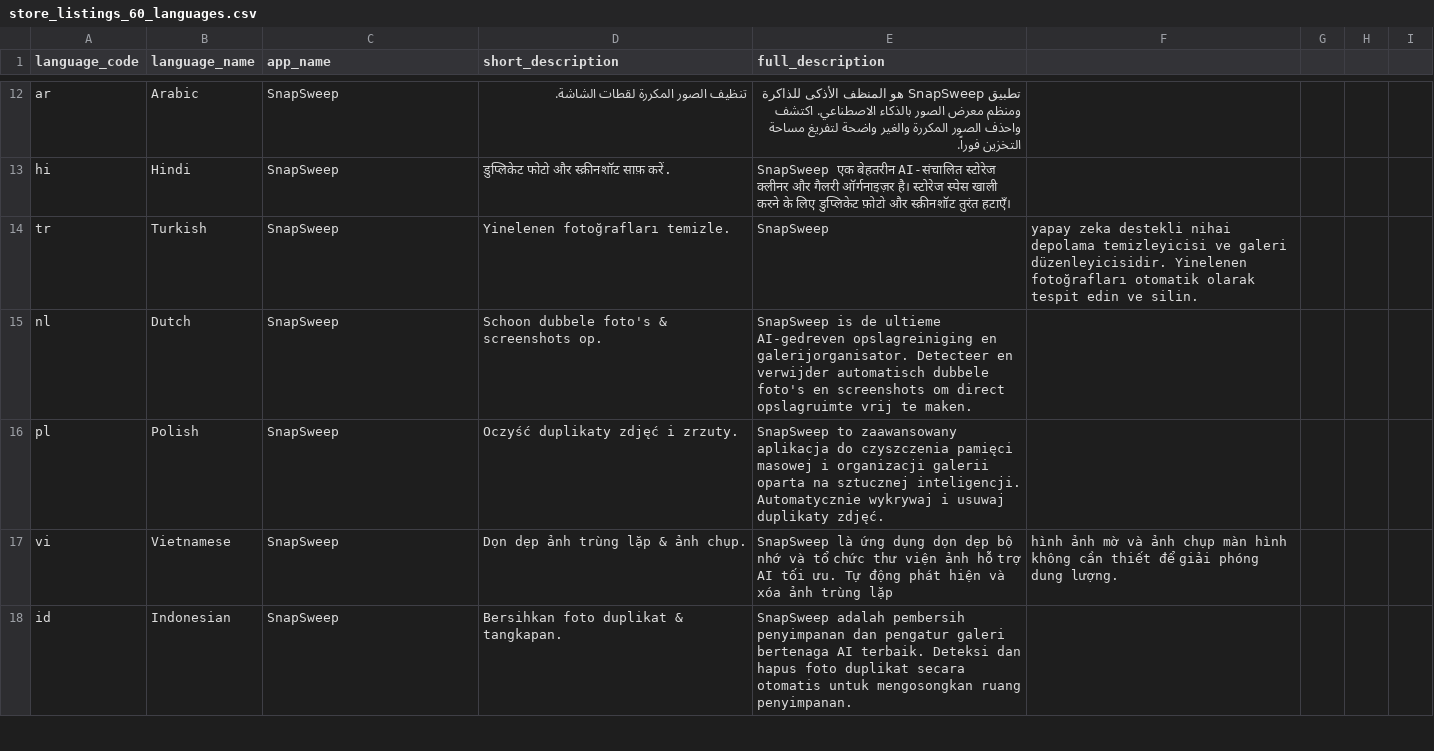
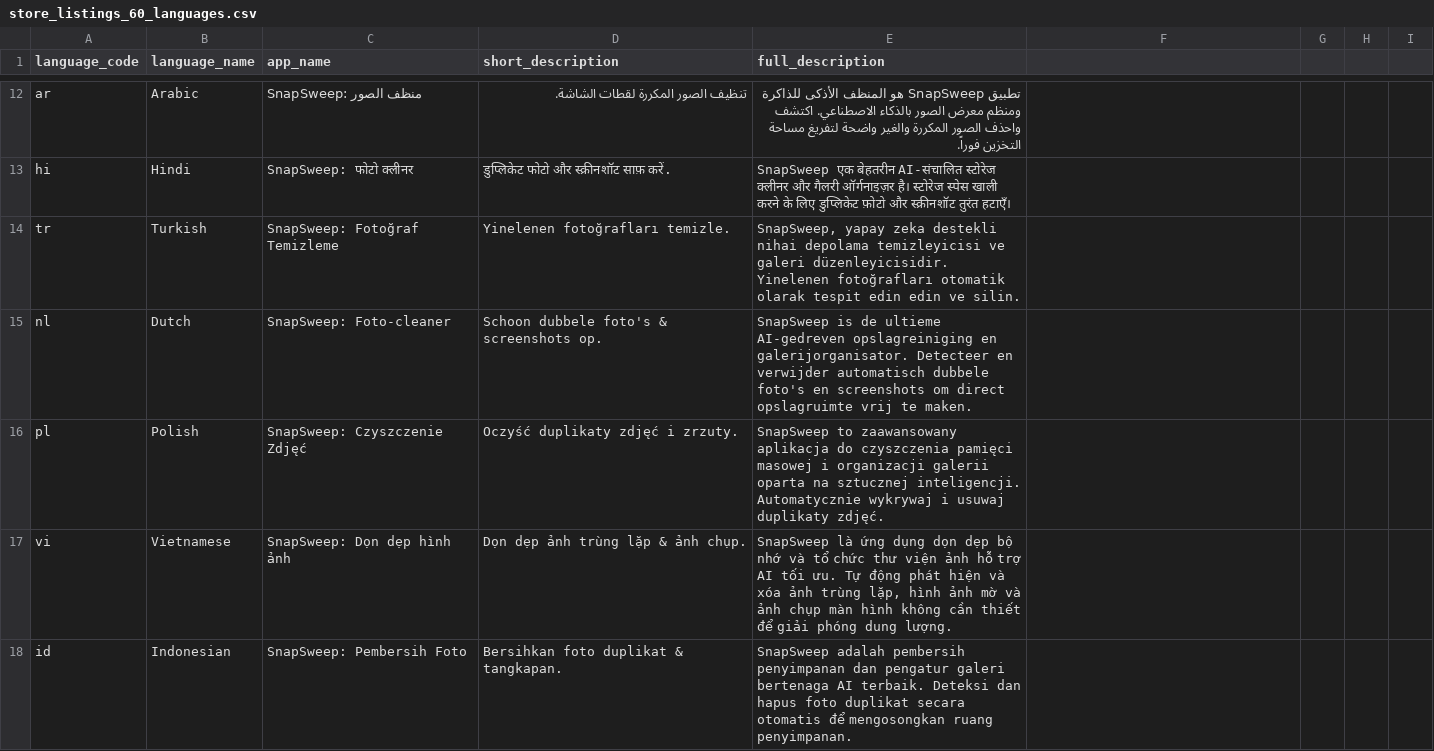
Before and after one commit to tuyenctbk/Snapsweep, a CSV file: app/store_listings_60_languages.csv, drawn as a sheet; only a part is shown, gaps mark what is left out; the diff covers the shown part only; the diff names each change by its address in the sheet, - before the commit and + after, or states it on an @@ line.

```diff
--- a/app/store_listings_60_languages.csv
+++ b/app/store_listings_60_languages.csv
-C12 (app_name): SnapSweep
+C12 (app_name): SnapSweep: منظف الصور
-C13 (app_name): SnapSweep
+C13 (app_name): SnapSweep: फोटो क्लीनर
-C14 (app_name): SnapSweep
+C14 (app_name): SnapSweep: Fotoğraf Temizleme
-E14 (full_description): SnapSweep
+E14 (full_description): SnapSweep, yapay zeka destekli nihai depolama temizleyicisi ve galeri düzenleyicisidir. Yinelenen fotoğrafları otomatik olarak tespit edin edin ve silin.
-F14: yapay zeka destekli nihai depolama temizleyicisi ve galeri düzenleyicisidir. Yinelenen fotoğrafları otomatik olarak tespit edin ve silin.
+F14: (empty)
-C15 (app_name): SnapSweep
+C15 (app_name): SnapSweep: Foto-cleaner
-C16 (app_name): SnapSweep
+C16 (app_name): SnapSweep: Czyszczenie Zdjęć
-C17 (app_name): SnapSweep
+C17 (app_name): SnapSweep: Dọn dẹp hình ảnh
-E17 (full_description): …ảnh trùng lặp
+E17 (full_description): …ảnh trùng lặp, hình ảnh mờ và ảnh chụp màn hình không cần thiết để giải phóng dung lượng.
-F17: hình ảnh mờ và ảnh chụp màn hình không cần thiết để giải phóng dung lượng.
+F17: (empty)
-C18 (app_name): SnapSweep
+C18 (app_name): SnapSweep: Pembersih Foto
-E18 (full_description): …secara otomatis untuk mengosongkan ruang…
+E18 (full_description): …secara otomatis để mengosongkan ruang…
```
Also changed, not shown: 86 edited cells elsewhere in this file, 9 other files.
